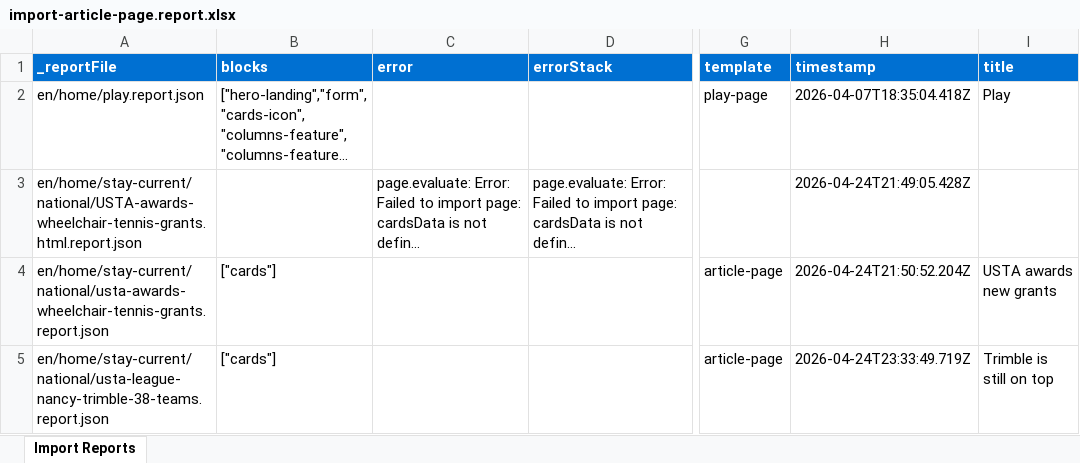
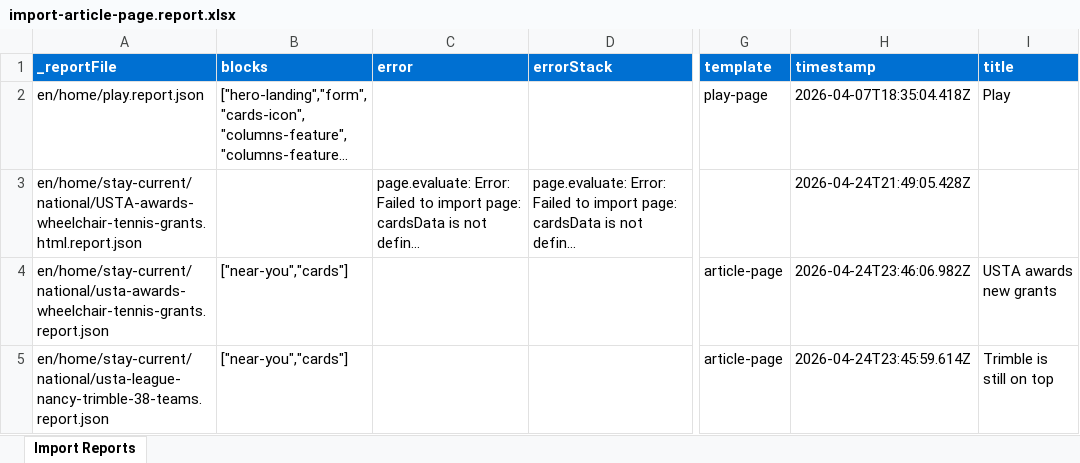
Before and after one commit to AdobeDevXSC/ema-usta, an Excel workbook: tools/importer/reports/import-article-page.report.xlsx, sheet Import Reports, drawn as a sheet; only a part is shown, gaps mark what is left out; long unchanged cells end in …; values as stored, in another font and other column widths than the file's, no borders; the diff names each change by its address in the sheet, - before the commit and + after, or states it on an @@ line.

Commit message:
Update importer
Automated migration updates generated by Experience Modernization Agent.

Changed files (6):
- tools/importer/import-article-page.bundle.js
- tools/importer/import-article-page.js
- tools/importer/reports/en/home/stay-current/national/usta-awards-wheelchair-tennis-grants.report.json
- tools/importer/reports/en/home/stay-current/national/usta-league-nancy-trimble-38-teams.report.json
- tools/importer/reports/import-article-page.report.xlsx
- tools/importer/urls-article-page.txt

```diff
--- a/tools/importer/reports/import-article-page.report.xlsx (sheet Import Reports)
+++ b/tools/importer/reports/import-article-page.report.xlsx (sheet Import Reports)
-B4:B5 (blocks): ["cards"]
+B4:B5 (blocks): ["near-you","cards"]
-H4 (timestamp): 2026-04-24T21:50:52.204Z
+H4 (timestamp): 2026-04-24T23:46:06.982Z
-H5 (timestamp): 2026-04-24T23:33:49.719Z
+H5 (timestamp): 2026-04-24T23:45:59.614Z
```
Also changed, not shown: 5 other files.
